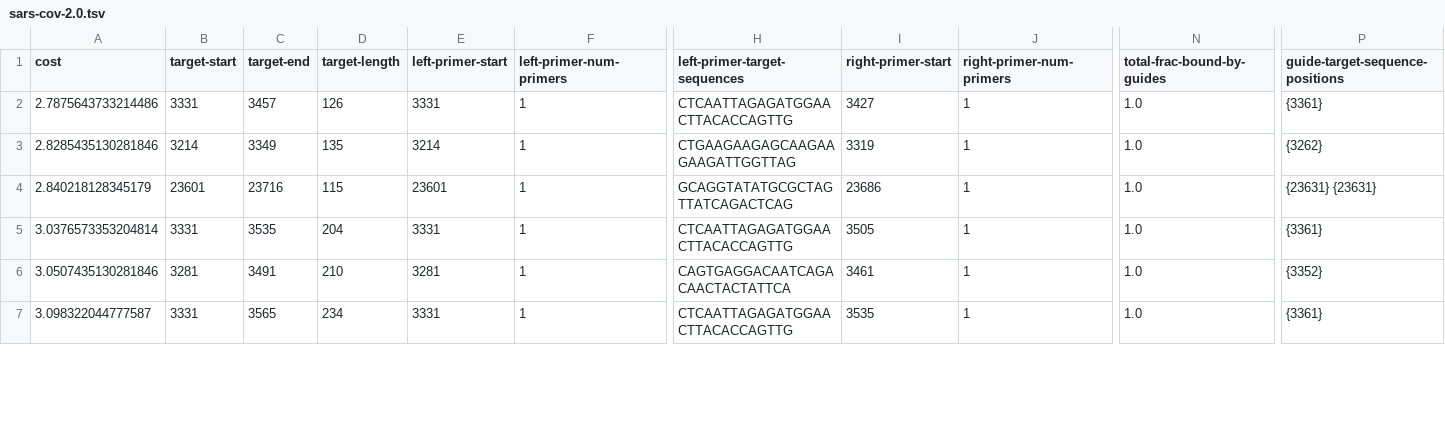
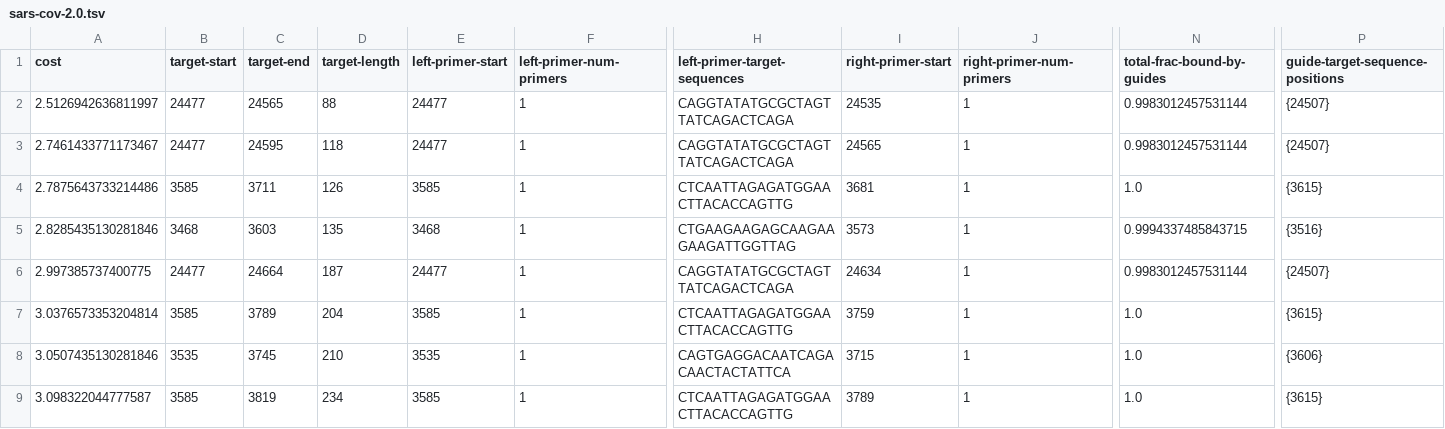
Before and after one commit to broadinstitute/adapt-designs, a TSV file: designs/coronaviridae/sars/out/sars-cov-2.0.tsv, drawn as a sheet; only a part is shown, gaps mark what is left out; removed rows and columns are numbered as before the commit, all else as after; rows hold the shown columns only; the diff covers the shown part only; the diff names each change by its address in the sheet, - before the commit and + after, or states it on an @@ line.

```diff
--- a/designs/coronaviridae/sars/out/sars-cov-2.0.tsv
+++ b/designs/coronaviridae/sars/out/sars-cov-2.0.tsv
+row 2: 2.5126942636811997 | 24477 | 24565 | 88 | 24477 | 1 | CAGGTATATGCGCTAGTTATCAGACTCAGA | 24535 | 1 | 0.9983012457531144 | {24507}
+row 3: 2.7461433771173467 | 24477 | 24595 | 118 | 24477 | 1 | CAGGTATATGCGCTAGTTATCAGACTCAGA | 24565 | 1 | 0.9983012457531144 | {24507}
-B4 (target-start): 3331
+B4 (target-start): 3585
-C4 (target-end): 3457
+C4 (target-end): 3711
-E4 (left-primer-start): 3331
+E4 (left-primer-start): 3585
-I4 (right-primer-start): 3427
+I4 (right-primer-start): 3681
-P4 (guide-target-sequence-positions): {3361}
+P4 (guide-target-sequence-positions): {3615}
-B5 (target-start): 3214
+B5 (target-start): 3468
-C5 (target-end): 3349
+C5 (target-end): 3603
-E5 (left-primer-start): 3214
+E5 (left-primer-start): 3468
-I5 (right-primer-start): 3319
+I5 (right-primer-start): 3573
-N5 (total-frac-bound-by-guides): 1.0
+N5 (total-frac-bound-by-guides): 0.9994337485843715
-P5 (guide-target-sequence-positions): {3262}
+P5 (guide-target-sequence-positions): {3516}
-row 4: 2.840218128345179 | 23601 | 23716 | 115 | 23601 | 1 | GCAGGTATATGCGCTAGTTATCAGACTCAG | 23686 | 1 | 1.0 | {23631} {23631}
+row 6: 2.997385737400775 | 24477 | 24664 | 187 | 24477 | 1 | CAGGTATATGCGCTAGTTATCAGACTCAGA | 24634 | 1 | 0.9983012457531144 | {24507}
-B7 (target-start): 3331
+B7 (target-start): 3585
-C7 (target-end): 3535
+C7 (target-end): 3789
-E7 (left-primer-start): 3331
+E7 (left-primer-start): 3585
-I7 (right-primer-start): 3505
+I7 (right-primer-start): 3759
-P7 (guide-target-sequence-positions): {3361}
+P7 (guide-target-sequence-positions): {3615}
-B8 (target-start): 3281
+B8 (target-start): 3535
-C8 (target-end): 3491
+C8 (target-end): 3745
-E8 (left-primer-start): 3281
+E8 (left-primer-start): 3535
-I8 (right-primer-start): 3461
+I8 (right-primer-start): 3715
-P8 (guide-target-sequence-positions): {3352}
+P8 (guide-target-sequence-positions): {3606}
-B9 (target-start): 3331
+B9 (target-start): 3585
-C9 (target-end): 3565
+C9 (target-end): 3819
-E9 (left-primer-start): 3331
+E9 (left-primer-start): 3585
-I9 (right-primer-start): 3535
+I9 (right-primer-start): 3789
-P9 (guide-target-sequence-positions): {3361}
+P9 (guide-target-sequence-positions): {3615}
```
Also changed, not shown: 1 added row, 2 removed rows and 11 edited cells elsewhere in this file, designs/coronaviridae/sars/in/taxa.tsv, designs/coronaviridae/sars/in/use-fasta.tsv, 47 other files.
